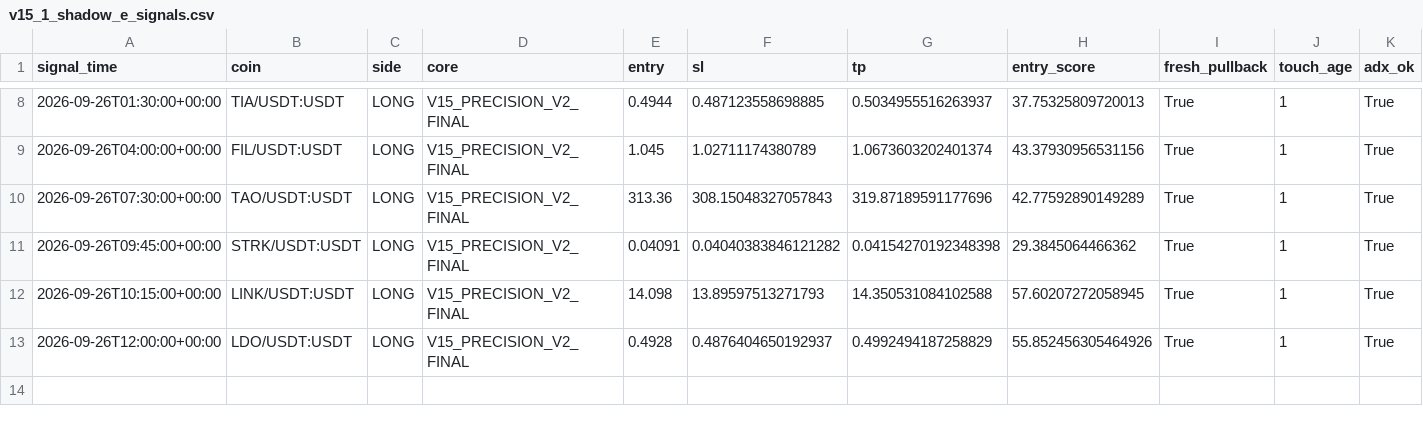
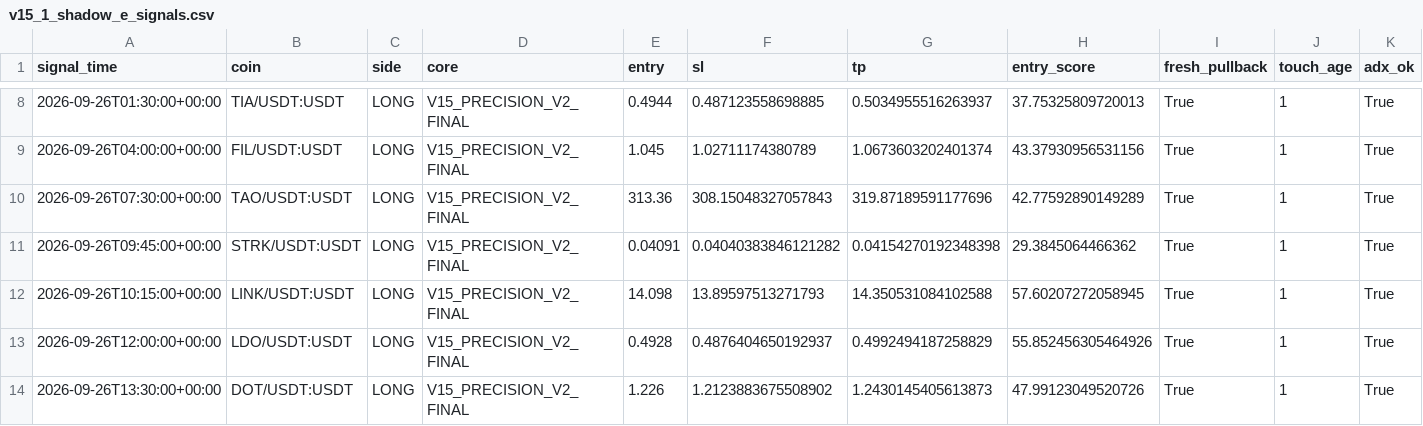
Before and after one commit to samesameagro-droid/sam-edge-v15-v8i, a CSV file: v15_1_shadow_e_signals.csv, drawn as a sheet; only a part is shown, gaps mark what is left out; rows hold the shown columns only; the diff names each change by its address in the sheet, - before the commit and + after, or states it on an @@ line.

```diff
--- a/v15_1_shadow_e_signals.csv
+++ b/v15_1_shadow_e_signals.csv
+row 14: 2026-09-26T13:30:00+00:00 | DOT/USDT:USDT | LONG | V15_PRECISION_V2_FINAL | 1.226 | 1.2123883675508902 | 1.2430145405613873 | 47.99123049520726 | True | 1 | True
```
Also changed, not shown: paper_v15_trades_v2.csv, 8 other files.
